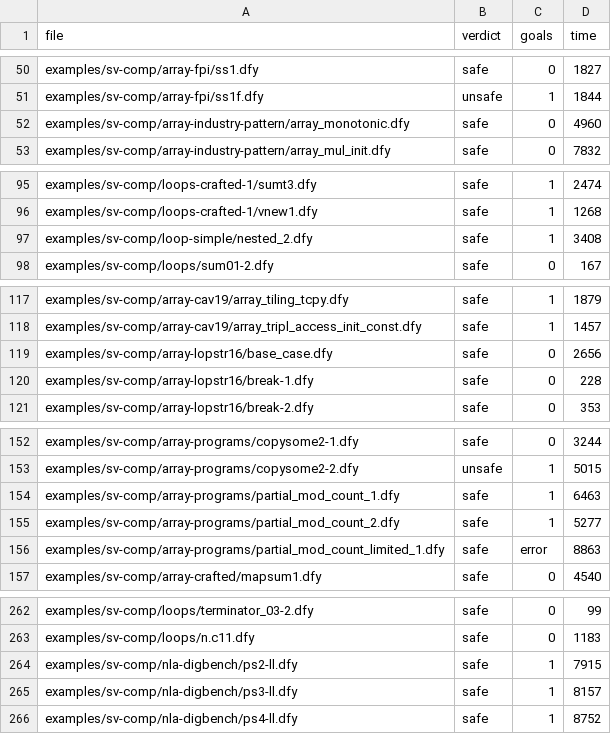
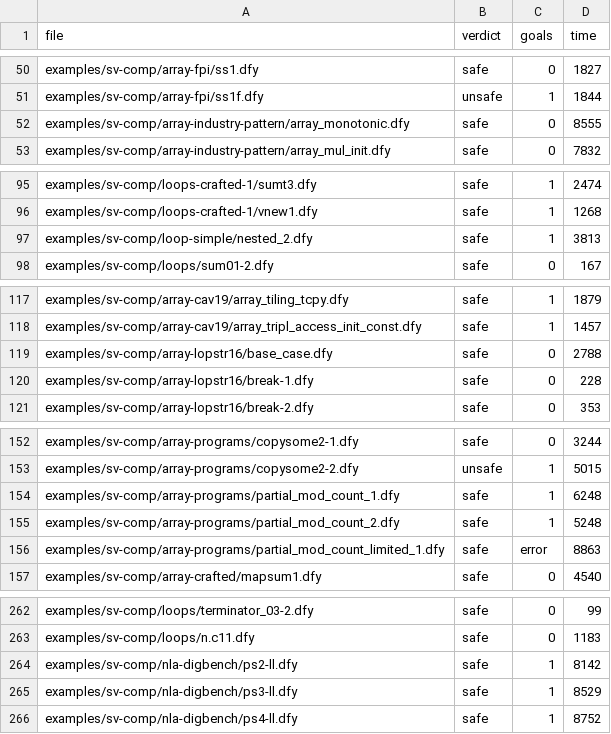
Before and after one commit to gernst/cuvee-plus, a CSV file: examples/sv-comp/expected.csv, drawn as a sheet; only a part is shown, gaps mark what is left out; the diff covers the shown part only.

```diff
--- a/examples/sv-comp/expected.csv
+++ b/examples/sv-comp/expected.csv
@@ -51,3 +51,3 @@ examples/sv-comp/array-fpi/ss1.dfy,safe,0,1827
 examples/sv-comp/array-fpi/ss1f.dfy,unsafe,1,1844
-examples/sv-comp/array-industry-pattern/array_monotonic.dfy,safe,0,4960
+examples/sv-comp/array-industry-pattern/array_monotonic.dfy,safe,0,8555
 examples/sv-comp/array-industry-pattern/array_mul_init.dfy,safe,0,7832
@@ -96,3 +96,3 @@ examples/sv-comp/loops-crafted-1/sumt3.dfy,safe,1,2474
 examples/sv-comp/loops-crafted-1/vnew1.dfy,safe,1,1268
-examples/sv-comp/loop-simple/nested_2.dfy,safe,1,3408
+examples/sv-comp/loop-simple/nested_2.dfy,safe,1,3813
 examples/sv-comp/loops/sum01-2.dfy,safe,0,167
@@ -118,3 +118,3 @@ examples/sv-comp/array-cav19/array_tiling_tcpy.dfy,safe,1,1879
 examples/sv-comp/array-cav19/array_tripl_access_init_const.dfy,safe,1,1457
-examples/sv-comp/array-lopstr16/base_case.dfy,safe,0,2656
+examples/sv-comp/array-lopstr16/base_case.dfy,safe,0,2788
 examples/sv-comp/array-lopstr16/break-1.dfy,safe,0,228
@@ -153,4 +153,4 @@ examples/sv-comp/array-programs/copysome2-1.dfy,safe,0,3244
 examples/sv-comp/array-programs/copysome2-2.dfy,unsafe,1,5015
-examples/sv-comp/array-programs/partial_mod_count_1.dfy,safe,1,6463
-examples/sv-comp/array-programs/partial_mod_count_2.dfy,safe,1,5277
+examples/sv-comp/array-programs/partial_mod_count_1.dfy,safe,1,6248
+examples/sv-comp/array-programs/partial_mod_count_2.dfy,safe,1,5248
 examples/sv-comp/array-programs/partial_mod_count_limited_1.dfy,safe,error,8863
@@ -263,4 +263,4 @@ examples/sv-comp/loops/terminator_03-2.dfy,safe,0,99
 examples/sv-comp/loops/n.c11.dfy,safe,0,1183
-examples/sv-comp/nla-digbench/ps2-ll.dfy,safe,1,7915
-examples/sv-comp/nla-digbench/ps3-ll.dfy,safe,1,8157
+examples/sv-comp/nla-digbench/ps2-ll.dfy,safe,1,8142
+examples/sv-comp/nla-digbench/ps3-ll.dfy,safe,1,8529
 examples/sv-comp/nla-digbench/ps4-ll.dfy,safe,1,8752
```
Also changed, not shown: 2 edited cells elsewhere in this file, 16 other files.
